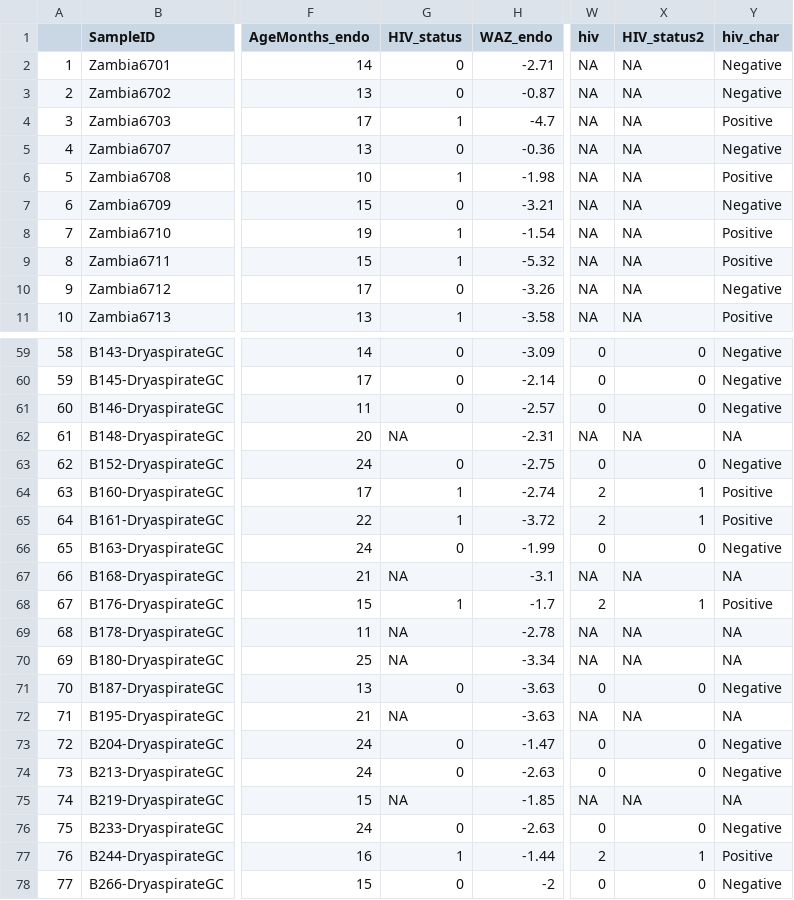
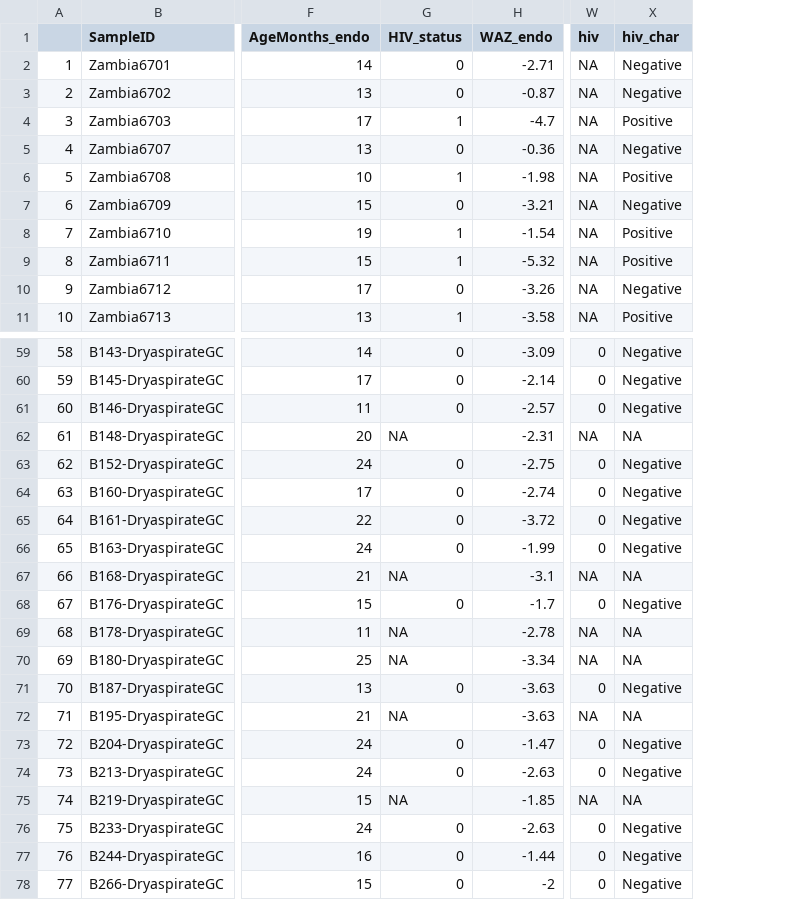
Before and after one commit to Monica-Mweetwa/16S_DuodenalMicrobiome_MalZam, a CSV file: Stunting_SAM/Data/Metadata/Final_Metadata.csv, drawn as a sheet; only a part is shown, gaps mark what is left out; removed rows and columns are numbered as before the commit, all else as after; the diff covers the shown part only; the diff names each change by its address in the sheet, - before the commit and + after, or states it on an @@ line.

```diff
--- a/Stunting_SAM/Data/Metadata/Final_Metadata.csv
+++ b/Stunting_SAM/Data/Metadata/Final_Metadata.csv
-column X (HIV_status2), rows 2-11: all NA; rows 59-78: 0 | 0 | 0 | NA | 0 | 1 | 1 | 0 | NA | 1 | NA | NA | 0 | NA | 0 | 0 | NA | 0 | 1 | 0
-G64:G65 (HIV_status): 1
+G64:G65 (HIV_status): 0
-W64:W65 (hiv): 2
+W64:W65 (hiv): 0
-X64:X65 (hiv_char): Positive
+X64:X65 (hiv_char): Negative
-G68 (HIV_status): 1
+G68 (HIV_status): 0
-W68 (hiv): 2
+W68 (hiv): 0
-X68 (hiv_char): Positive
+X68 (hiv_char): Negative
-G77 (HIV_status): 1
+G77 (HIV_status): 0
-W77 (hiv): 2
+W77 (hiv): 0
-X77 (hiv_char): Positive
+X77 (hiv_char): Negative
```
Also changed, not shown: 28 edited cells elsewhere in this file.
